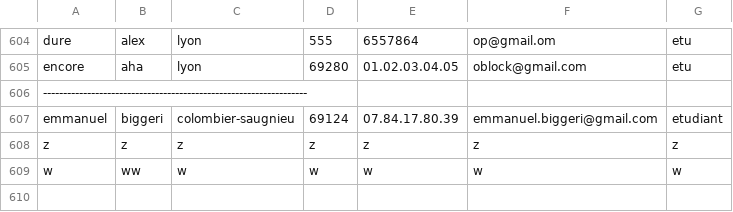
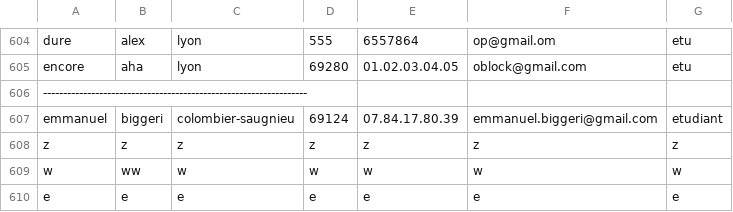
Before and after one commit to gattacode/annuaire2022, a CSV file: Projet_codeblocks/annuaire.csv, drawn as a sheet; only a part is shown, gaps mark what is left out; the diff names each change by its address in the sheet, - before the commit and + after, or states it on an @@ line.

```diff
--- a/Projet_codeblocks/annuaire.csv
+++ b/Projet_codeblocks/annuaire.csv
+row 610: e | e | e | e | e | e | e
```
Also changed, not shown: Projet_codeblocks/annuaire_triee.csv, 18 other files.
